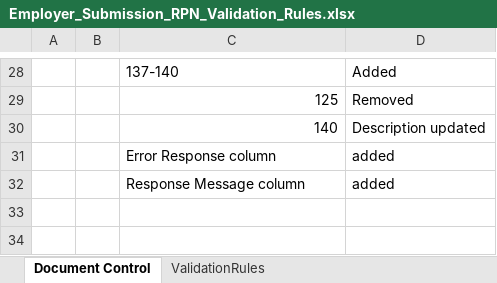
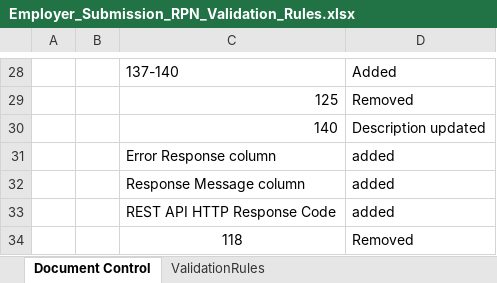
Before and after one commit to revtestaccount/paye-employers-documentation, an Excel workbook: data-items/Employer_Submission_RPN_Validation_Rules.xlsx, sheet Document Control, drawn as a sheet; only a part is shown, gaps mark what is left out; values as stored, in another font and other column widths than the file's, no borders; charts and pictures not drawn; the diff names each change by its address in the sheet, - before the commit and + after, or states it on an @@ line.

```diff
--- a/data-items/Employer_Submission_RPN_Validation_Rules.xlsx (sheet Document Control)
+++ b/data-items/Employer_Submission_RPN_Validation_Rules.xlsx (sheet Document Control)
+row 33:  |  | REST API HTTP Response Code | added
+row 34:  |  | 118 | Removed
```
Also changed, not shown: sheet ValidationRules, Schema Publication Changelog.xlsx.
